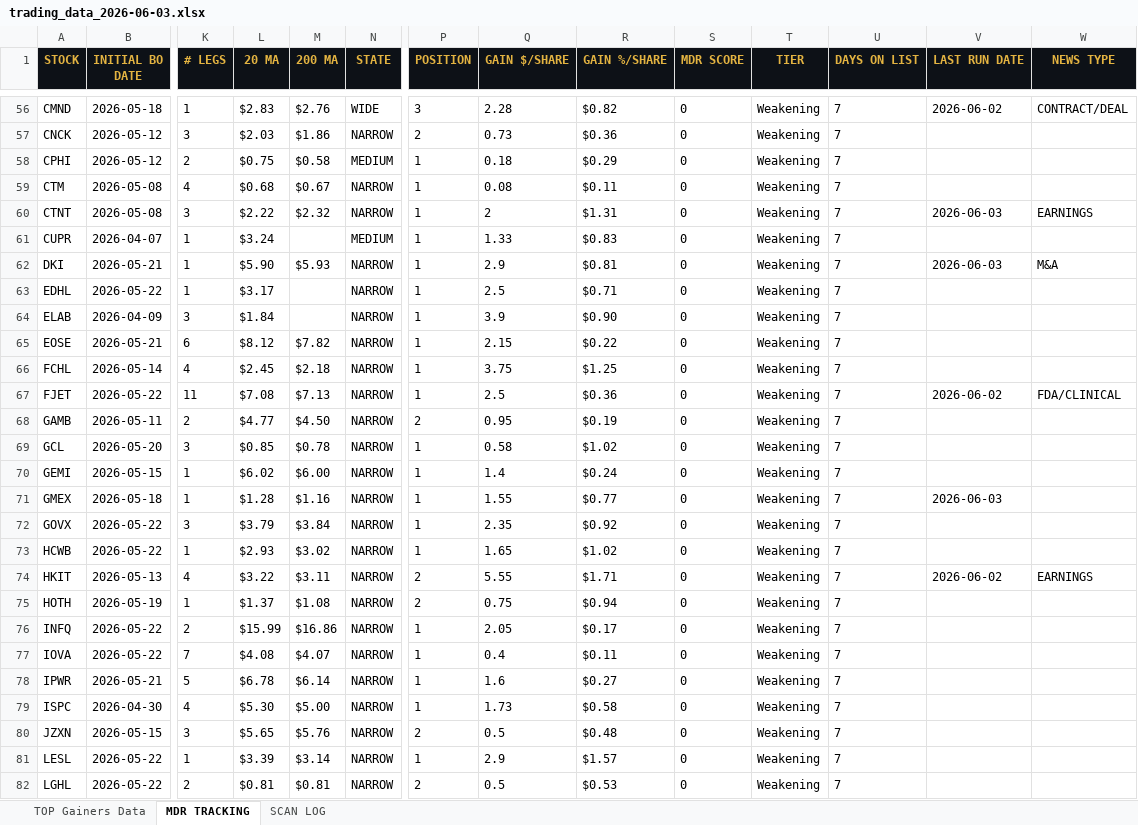
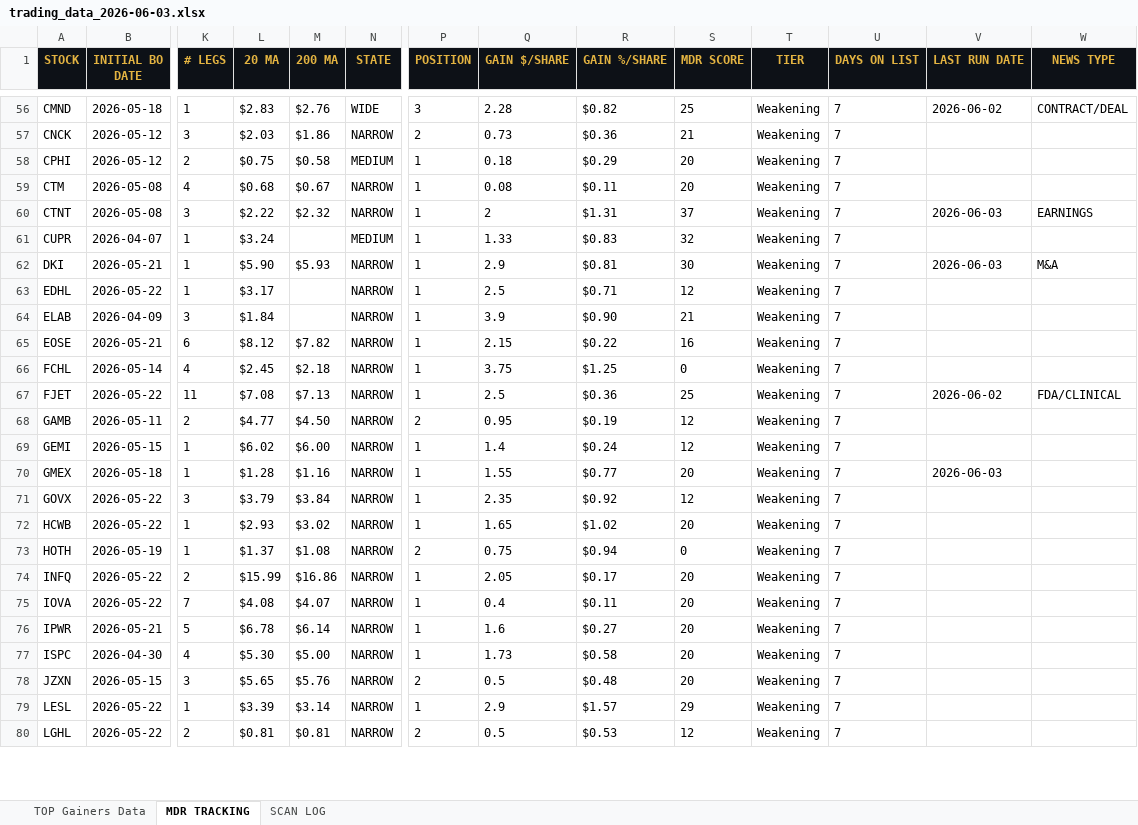
Before and after one commit to cmletsch/trading-system, an Excel workbook: data/trading_data_2026-06-03.xlsx, sheet MDR TRACKING, drawn as a sheet; only a part is shown, gaps mark what is left out; values as stored, in another font and other column widths than the file's, no borders; removed rows and columns are numbered as before the commit, all else as after; rows hold the shown columns only; the diff covers the shown part only; the diff names each change by its address in the sheet, - before the commit and + after, or states it on an @@ line.

```diff
--- a/data/trading_data_2026-06-03.xlsx (sheet MDR TRACKING)
+++ b/data/trading_data_2026-06-03.xlsx (sheet MDR TRACKING)
-S56 (MDR SCORE): 0
+S56 (MDR SCORE): 25
-S57 (MDR SCORE): 0
+S57 (MDR SCORE): 21
-S58:S59 (MDR SCORE): 0
+S58:S59 (MDR SCORE): 20
-S60 (MDR SCORE): 0
+S60 (MDR SCORE): 37
-S61 (MDR SCORE): 0
+S61 (MDR SCORE): 32
-S62 (MDR SCORE): 0
+S62 (MDR SCORE): 30
-S63 (MDR SCORE): 0
+S63 (MDR SCORE): 12
-S64 (MDR SCORE): 0
+S64 (MDR SCORE): 21
-S65 (MDR SCORE): 0
+S65 (MDR SCORE): 16
-S67 (MDR SCORE): 0
+S67 (MDR SCORE): 25
-S68 (MDR SCORE): 0
+S68 (MDR SCORE): 12
-row 69: GCL | 2026-05-20 | 3 | $0.85 | $0.78 | NARROW | 1 | 0.58 | $1.02 | 0 | Weakening | 7
-S69 (MDR SCORE): 0
+S69 (MDR SCORE): 12
-S70 (MDR SCORE): 0
+S70 (MDR SCORE): 20
-S71 (MDR SCORE): 0
+S71 (MDR SCORE): 12
-S72 (MDR SCORE): 0
+S72 (MDR SCORE): 20
-row 74: HKIT | 2026-05-13 | 4 | $3.22 | $3.11 | NARROW | 2 | 5.55 | $1.71 | 0 | Weakening | 7 | 2026-06-02 | EARNINGS
-S74:S78 (MDR SCORE): 0
+S74:S78 (MDR SCORE): 20
-S79 (MDR SCORE): 0
+S79 (MDR SCORE): 29
-S80 (MDR SCORE): 0
+S80 (MDR SCORE): 12
```
Also changed, not shown: 5 added rows, 37 removed rows and 277 edited cells elsewhere in this sheet, sheet TOP Gainers Data, 2 other files.
